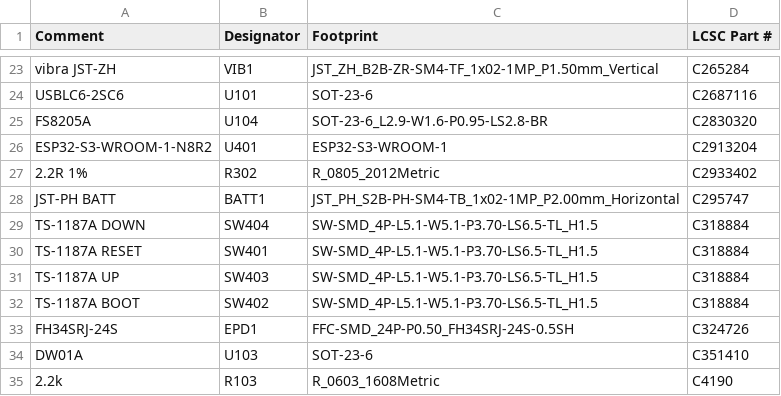
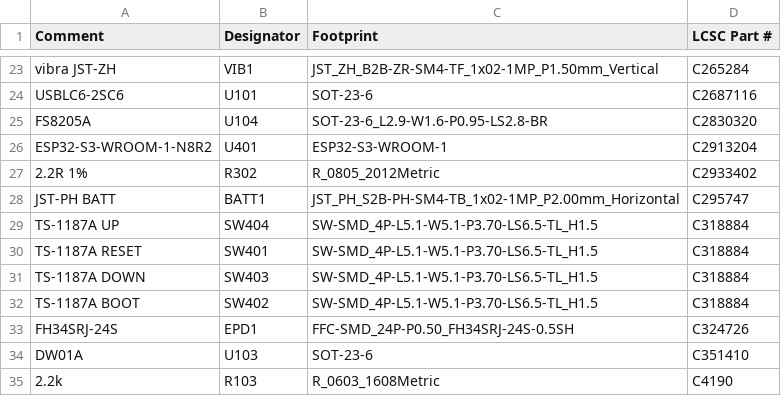
Before and after one commit to justinlindh/bramble, a CSV file: hardware/pager/v1/kicad/production/bom.csv, drawn as a sheet; only a part is shown, gaps mark what is left out.

Commit message:
fix(pager): resolve pre-fab review findings, rev B (#192)
TP4056 EP thermal vias; RF launch ground restored (GNSS reroutes to north corridor, DIO1 shift, 7 stitching vias); BTN_DOWN moved to RTC-capable GPIO21 via switch-role swap; board name/rev silkscreen; WROOM antenna copper keepout; battery path partially widened; accepted dispositions documented; production files regenerated with Revision B metadata.

Closes #186
Closes #187
Closes #188
Closes #189
Closes #190
Closes #191

```diff
--- a/hardware/pager/v1/kicad/production/bom.csv
+++ b/hardware/pager/v1/kicad/production/bom.csv
@@ -28,5 +28,5 @@ ESP32-S3-WROOM-1-N8R2,U401,ESP32-S3-WROOM-1,C2913204
 JST-PH BATT,BATT1,JST_PH_S2B-PH-SM4-TB_1x02-1MP_P2.00mm_Horizontal,C295747
-TS-1187A DOWN,SW404,SW-SMD_4P-L5.1-W5.1-P3.70-LS6.5-TL_H1.5,C318884
+TS-1187A UP,SW404,SW-SMD_4P-L5.1-W5.1-P3.70-LS6.5-TL_H1.5,C318884
 TS-1187A RESET,SW401,SW-SMD_4P-L5.1-W5.1-P3.70-LS6.5-TL_H1.5,C318884
-TS-1187A UP,SW403,SW-SMD_4P-L5.1-W5.1-P3.70-LS6.5-TL_H1.5,C318884
+TS-1187A DOWN,SW403,SW-SMD_4P-L5.1-W5.1-P3.70-LS6.5-TL_H1.5,C318884
 TS-1187A BOOT,SW402,SW-SMD_4P-L5.1-W5.1-P3.70-LS6.5-TL_H1.5,C318884
```
Also changed, not shown: 34 other files.
